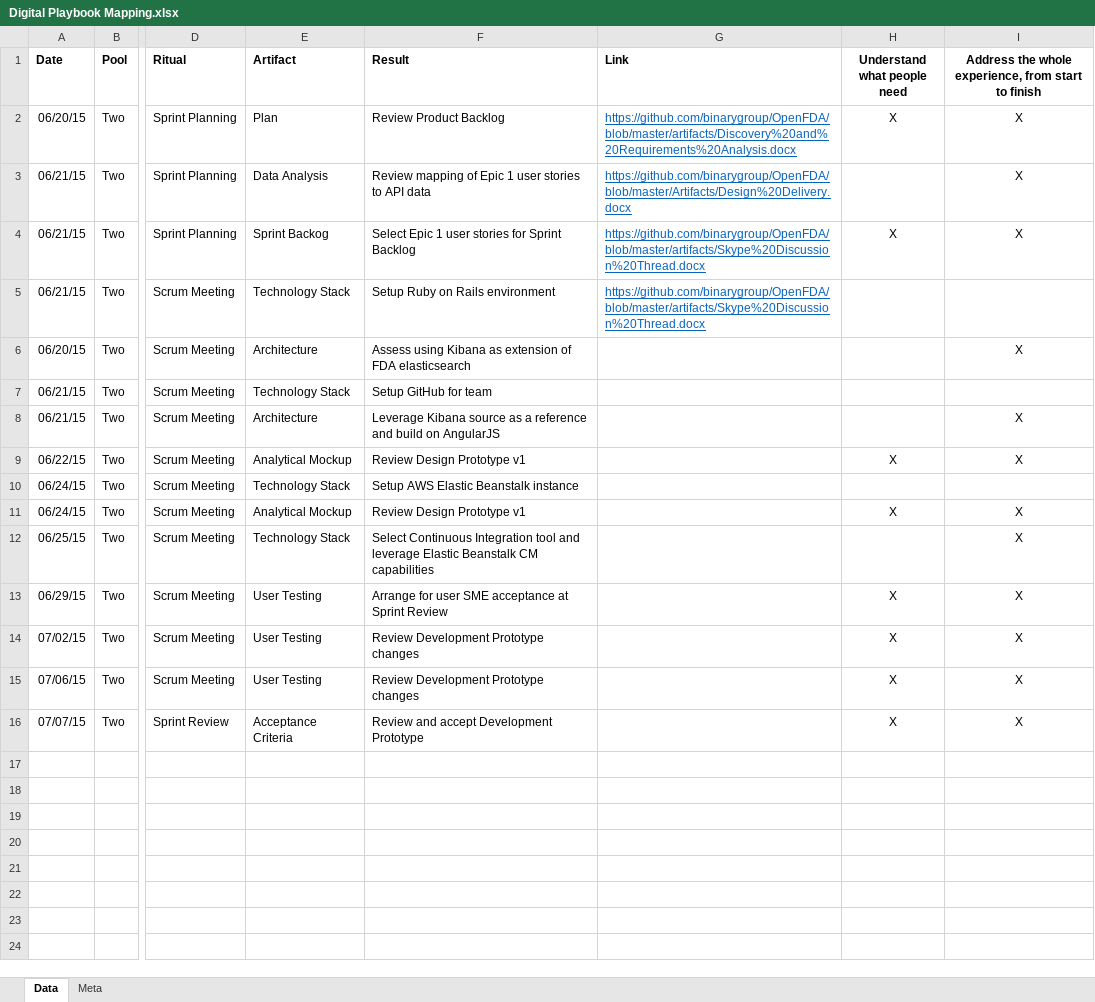
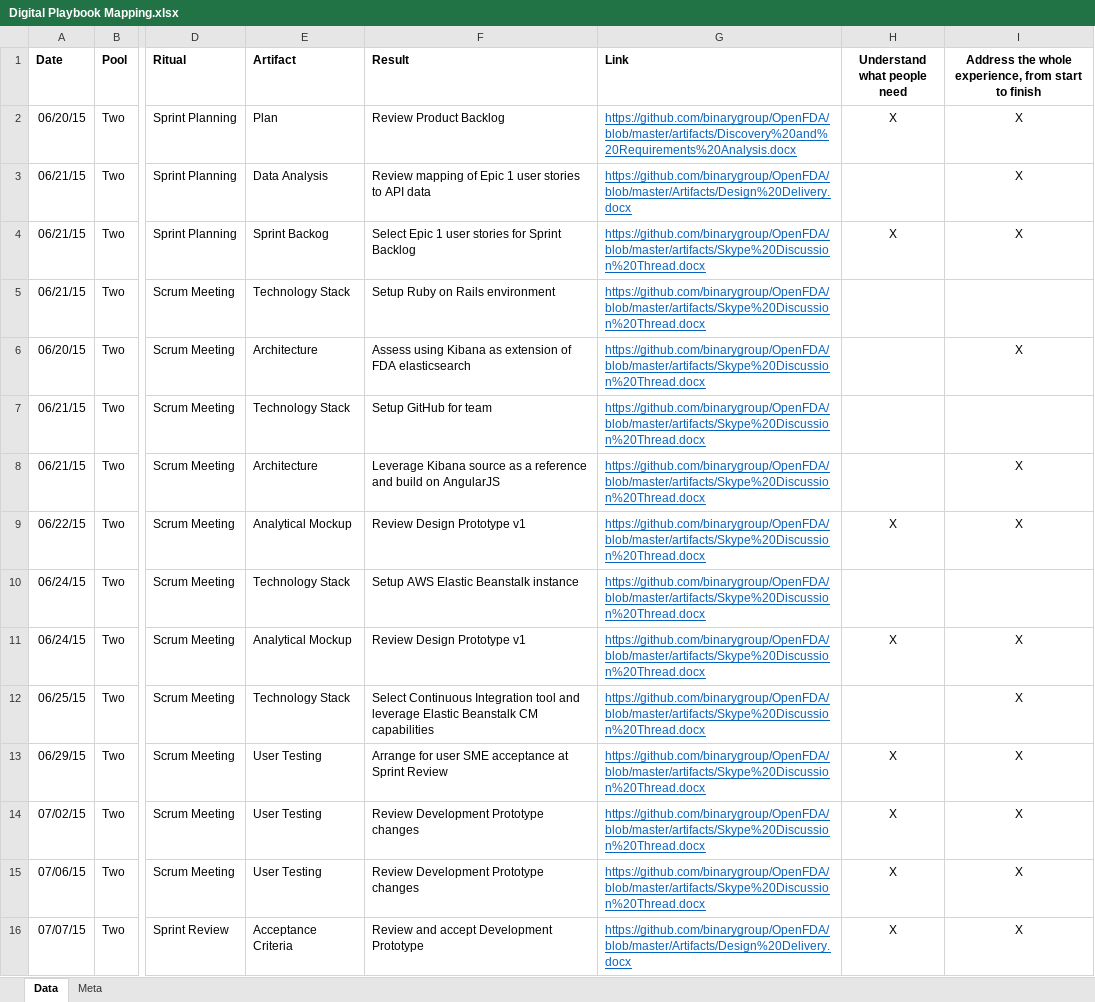
Before and after one commit to binarygroup/OpenFDA, an Excel workbook: artifacts/Digital Playbook Mapping.xlsx, sheet Data, drawn as a sheet; only a part is shown, gaps mark what is left out; values as stored, in another font and other column widths than the file's, no borders; the diff names each change by its address in the sheet, - before the commit and + after, or states it on an @@ line.

```diff
--- a/artifacts/Digital Playbook Mapping.xlsx (sheet Data)
+++ b/artifacts/Digital Playbook Mapping.xlsx (sheet Data)
-G6:G15 (Link): (empty)
+G6:G15 (Link): https://github.com/binarygroup/OpenFDA/blob/master/artifacts/Skype%20Discussion%20Thread.docx
-G16 (Link): (empty)
+G16 (Link): https://github.com/binarygroup/OpenFDA/blob/master/Artifacts/Design%20Delivery.docx
```
Also changed, not shown: 1 other file.
